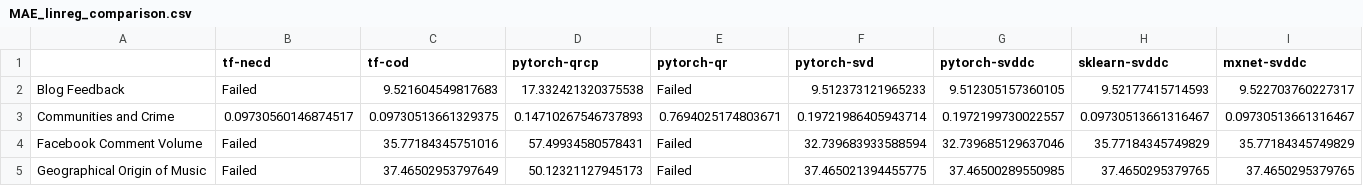
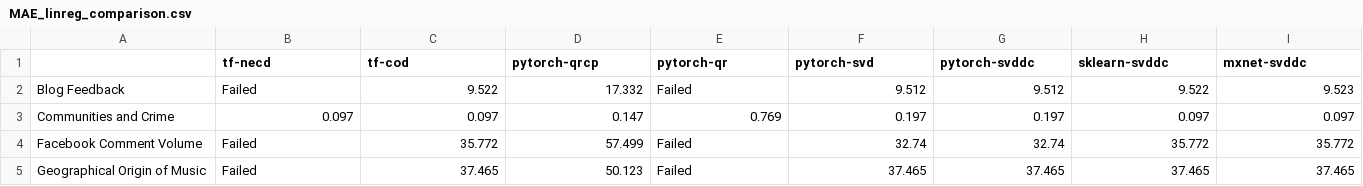
Before and after one commit to sej2020/Machine-Learning-Project, a CSV file: BetaDataExper/HighDimData/results/MAE_linreg_comparison.csv, drawn as a sheet; only a part is shown; the diff covers the shown part only.

```diff
--- a/BetaDataExper/HighDimData/results/MAE_linreg_comparison.csv
+++ b/BetaDataExper/HighDimData/results/MAE_linreg_comparison.csv
@@ -1,5 +1,5 @@
 ,tf-necd,tf-cod,pytorch-qrcp,pytorch-qr,pytorch-svd,pytorch-svddc,sklearn-svddc,mxnet-svddc
-Blog Feedback,Failed,9.521604549817683,17.332421320375538,Failed,9.512373121965233,9.512305157360105,9.52177415714593,9.522703760227317
-Communities and Crime,0.09730560146874517,0.09730513661329375,0.14710267546737893,0.7694025174803671,0.19721986405943714,0.1972199730022557,0.09730513661316467,0.09730513661316467
-Facebook Comment Volume,Failed,35.77184345751016,57.49934580578431,Failed,32.739683933588594,32.739685129637046,35.77184345749829,35.77184345749829
-Geographical Origin of Music,Failed,37.46502953797649,50.12321127945173,Failed,37.465021394455775,37.46500289550985,37.4650295379765,37.4650295379765
+Blog Feedback,Failed,9.522,17.332,Failed,9.512,9.512,9.522,9.523
+Communities and Crime,0.097,0.097,0.147,0.769,0.197,0.197,0.097,0.097
+Facebook Comment Volume,Failed,35.772,57.499,Failed,32.74,32.74,35.772,35.772
+Geographical Origin of Music,Failed,37.465,50.123,Failed,37.465,37.465,37.465,37.465
```
Also changed, not shown: 42 edited cells elsewhere in this file, 19 other files.
